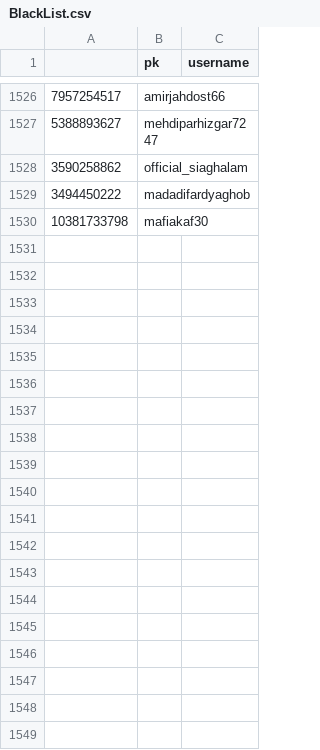
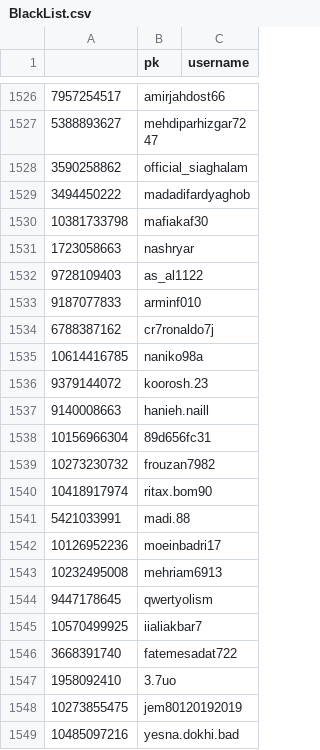
Before and after one commit to soheyldaliraan/instagram_follower_bot_remover, a CSV file: Data/BlackList.csv, drawn as a sheet; only a part is shown, gaps mark what is left out; the diff covers the shown part only; the diff names each change by its address in the sheet, - before the commit and + after, or states it on an @@ line.

```diff
--- a/Data/BlackList.csv
+++ b/Data/BlackList.csv
+row 1531: 1723058663 | nashryar
+row 1532: 9728109403 | as_al1122
+row 1533: 9187077833 | arminf010
+row 1534: 6788387162 | cr7ronaldo7j
+row 1535: 10614416785 | naniko98a
+row 1536: 9379144072 | koorosh.23
+row 1537: 9140008663 | hanieh.naill
+row 1538: 10156966304 | 89d656fc31
+row 1539: 10273230732 | frouzan7982
+row 1540: 10418917974 | ritax.bom90
+row 1541: 5421033991 | madi.88
+row 1542: 10126952236 | moeinbadri17
+row 1543: 10232495008 | mehriam6913
+row 1544: 9447178645 | qwertyolism
+row 1545: 10570499925 | iialiakbar7
+row 1546: 3668391740 | fatemesadat722
+row 1547: 1958092410 | 3.7uo
+row 1548: 10273855475 | jem80120192019
+row 1549: 10485097216 | yesna.dokhi.bad
```
Also changed, not shown: 35 added rows elsewhere in this file, Data/WhiteList.csv, 1 other file.
